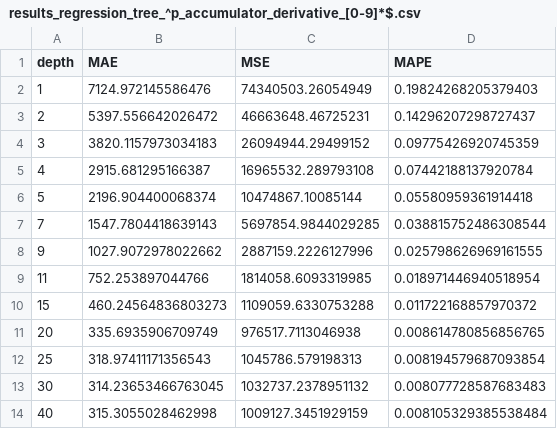
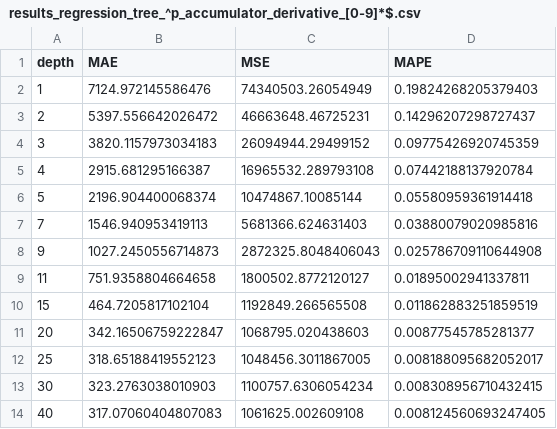
Before and after one commit to ITizian/flowcean, a CSV file: examples/automatic_lashing_platform/results/results_regression_tree_^p_accumulator_derivative_[0-9]*$.csv, drawn as a sheet.

```diff
--- a/examples/automatic_lashing_platform/results/results_regression_tree_^p_accumulator_derivative_[0-9]*$.csv
+++ b/examples/automatic_lashing_platform/results/results_regression_tree_^p_accumulator_derivative_[0-9]*$.csv
@@ -6,9 +6,9 @@ depth,MAE,MSE,MAPE
 5,2196.904400068374,10474867.10085144,0.05580959361914418
-7,1547.7804418639143,5697854.9844029285,0.038815752486308544
-9,1027.9072978022662,2887159.2226127996,0.025798626969161555
-11,752.253897044766,1814058.6093319985,0.018971446940518954
-15,460.24564836803273,1109059.6330753288,0.011722168857970372
-20,335.6935906709749,976517.7113046938,0.008614780856856765
-25,318.97411171356543,1045786.579198313,0.008194579687093854
-30,314.23653466763045,1032737.2378951132,0.008077728587683483
-40,315.3055028462998,1009127.3451929159,0.008105329385538484
+7,1546.940953419113,5681366.624631403,0.03880079020985816
+9,1027.2450556714873,2872325.8048406043,0.025786709110644908
+11,751.9358804664658,1800502.8772120127,0.01895002941337811
+15,464.7205817102104,1192849.266565508,0.011862883251859519
+20,342.16506759222847,1068795.020438603,0.00877545785281377
+25,318.65188419552123,1048456.3011867005,0.008188095682052017
+30,323.2763038010903,1100757.6306054234,0.008308956710432415
+40,317.07060404807083,1061625.002609108,0.008124560693247405
```
Also changed, not shown: examples/automatic_lashing_platform/results/results_regression_tree.csv, examples/automatic_lashing_platform/results/results_regression_tree_^p_accumulator_[0-9]*$.csv, 6 other files.
